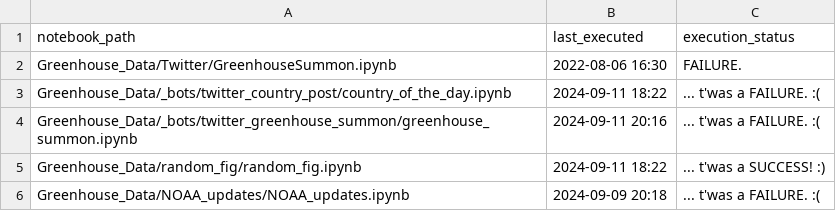
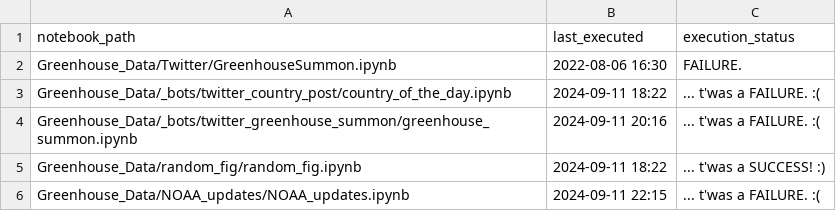
Before and after one commit to dquintani/update, a CSV file: log.csv, drawn as a sheet.

```diff
--- a/log.csv
+++ b/log.csv
@@ -5,2 +5,2 @@ Greenhouse_Data/_bots/twitter_greenhouse_summon/greenhouse_summon.ipynb,2024-09-
 Greenhouse_Data/random_fig/random_fig.ipynb,2024-09-11 18:22,... t'was a SUCCESS! :)
-Greenhouse_Data/NOAA_updates/NOAA_updates.ipynb,2024-09-09 20:18,... t'was a FAILURE. :(
+Greenhouse_Data/NOAA_updates/NOAA_updates.ipynb,2024-09-11 22:15,... t'was a FAILURE. :(
```
Also changed, not shown: 1 other file.
